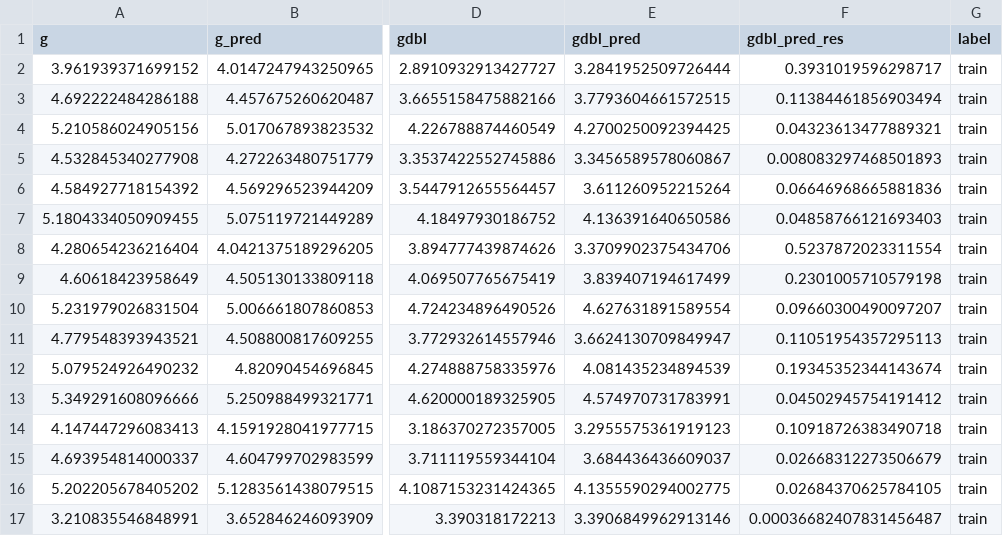
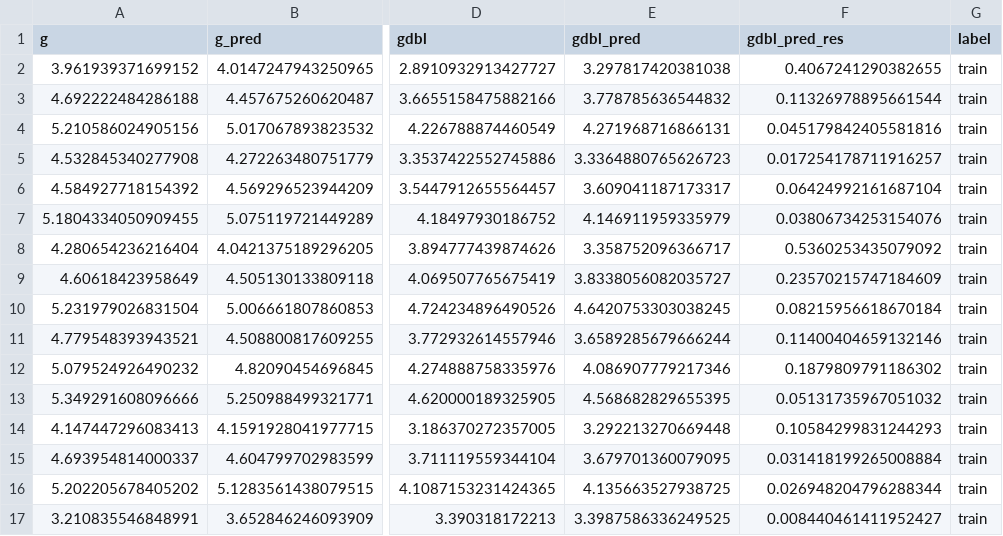
Before and after one commit to cmwoodley/BART_LMWG_model, a CSV file: reports/predictions.csv, drawn as a sheet; only a part is shown, gaps mark what is left out; the diff covers the shown part only; the diff names each change by its address in the sheet, - before the commit and + after, or states it on an @@ line.

```diff
--- a/reports/predictions.csv
+++ b/reports/predictions.csv
-E2 (gdbl_pred): 3.2841952509726444
+E2 (gdbl_pred): 3.297817420381038
-F2 (gdbl_pred_res): 0.3931019596298717
+F2 (gdbl_pred_res): 0.4067241290382655
-E3 (gdbl_pred): 3.7793604661572515
+E3 (gdbl_pred): 3.778785636544832
-F3 (gdbl_pred_res): 0.11384461856903494
+F3 (gdbl_pred_res): 0.11326978895661544
-E4 (gdbl_pred): 4.2700250092394425
+E4 (gdbl_pred): 4.271968716866131
-F4 (gdbl_pred_res): 0.04323613477889321
+F4 (gdbl_pred_res): 0.045179842405581816
-E5 (gdbl_pred): 3.3456589578060867
+E5 (gdbl_pred): 3.3364880765626723
-F5 (gdbl_pred_res): 0.008083297468501893
+F5 (gdbl_pred_res): 0.017254178711916257
-E6 (gdbl_pred): 3.611260952215264
+E6 (gdbl_pred): 3.609041187173317
-F6 (gdbl_pred_res): 0.06646968665881836
+F6 (gdbl_pred_res): 0.06424992161687104
-E7 (gdbl_pred): 4.136391640650586
+E7 (gdbl_pred): 4.146911959335979
-F7 (gdbl_pred_res): 0.04858766121693403
+F7 (gdbl_pred_res): 0.03806734253154076
-E8 (gdbl_pred): 3.3709902375434706
+E8 (gdbl_pred): 3.358752096366717
-F8 (gdbl_pred_res): 0.5237872023311554
+F8 (gdbl_pred_res): 0.5360253435079092
-E9 (gdbl_pred): 3.839407194617499
+E9 (gdbl_pred): 3.8338056082035727
-F9 (gdbl_pred_res): 0.2301005710579198
+F9 (gdbl_pred_res): 0.23570215747184609
-E10 (gdbl_pred): 4.627631891589554
+E10 (gdbl_pred): 4.6420753303038245
-F10 (gdbl_pred_res): 0.09660300490097207
+F10 (gdbl_pred_res): 0.08215956618670184
-E11 (gdbl_pred): 3.6624130709849947
+E11 (gdbl_pred): 3.6589285679666244
-F11 (gdbl_pred_res): 0.11051954357295113
+F11 (gdbl_pred_res): 0.11400404659132146
-E12 (gdbl_pred): 4.081435234894539
+E12 (gdbl_pred): 4.086907779217346
-F12 (gdbl_pred_res): 0.19345352344143674
+F12 (gdbl_pred_res): 0.1879809791186302
-E13 (gdbl_pred): 4.574970731783991
+E13 (gdbl_pred): 4.568682829655395
-F13 (gdbl_pred_res): 0.04502945754191412
+F13 (gdbl_pred_res): 0.05131735967051032
-E14 (gdbl_pred): 3.2955575361919123
+E14 (gdbl_pred): 3.292213270669448
-F14 (gdbl_pred_res): 0.10918726383490718
+F14 (gdbl_pred_res): 0.10584299831244293
-E15 (gdbl_pred): 3.684436436609037
+E15 (gdbl_pred): 3.679701360079095
-F15 (gdbl_pred_res): 0.02668312273506679
+F15 (gdbl_pred_res): 0.031418199265008884
-E16 (gdbl_pred): 4.1355590294002775
+E16 (gdbl_pred): 4.135663527938725
-F16 (gdbl_pred_res): 0.02684370625784105
+F16 (gdbl_pred_res): 0.026948204796288344
-E17 (gdbl_pred): 3.3906849962913146
+E17 (gdbl_pred): 3.3987586336249525
-F17 (gdbl_pred_res): 0.00036682407831456487
+F17 (gdbl_pred_res): 0.008440461411952427
```
Also changed, not shown: 148 edited cells elsewhere in this file, reports/prediction_summary.csv, 5 other files.
